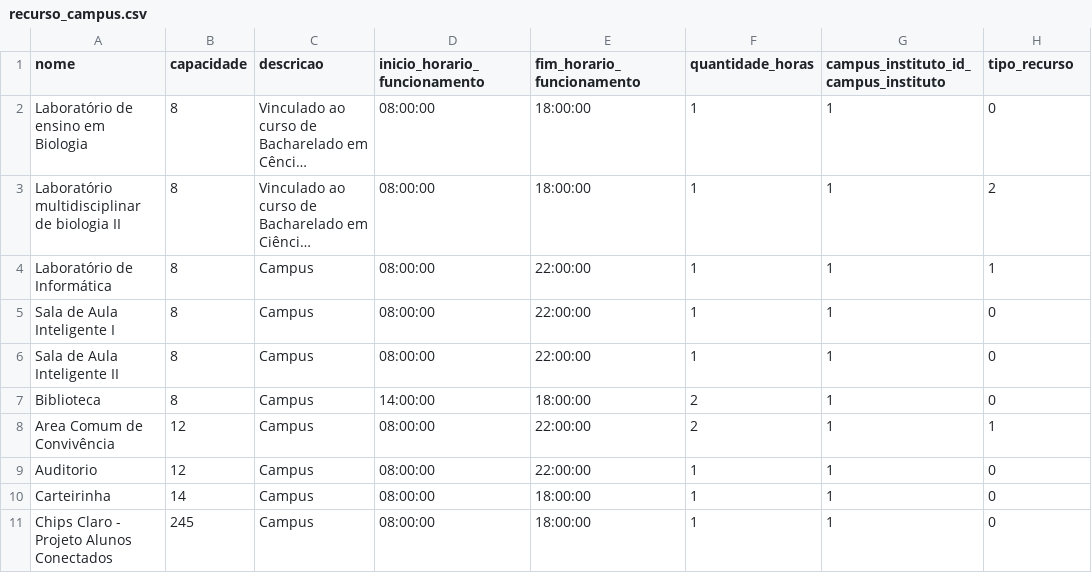
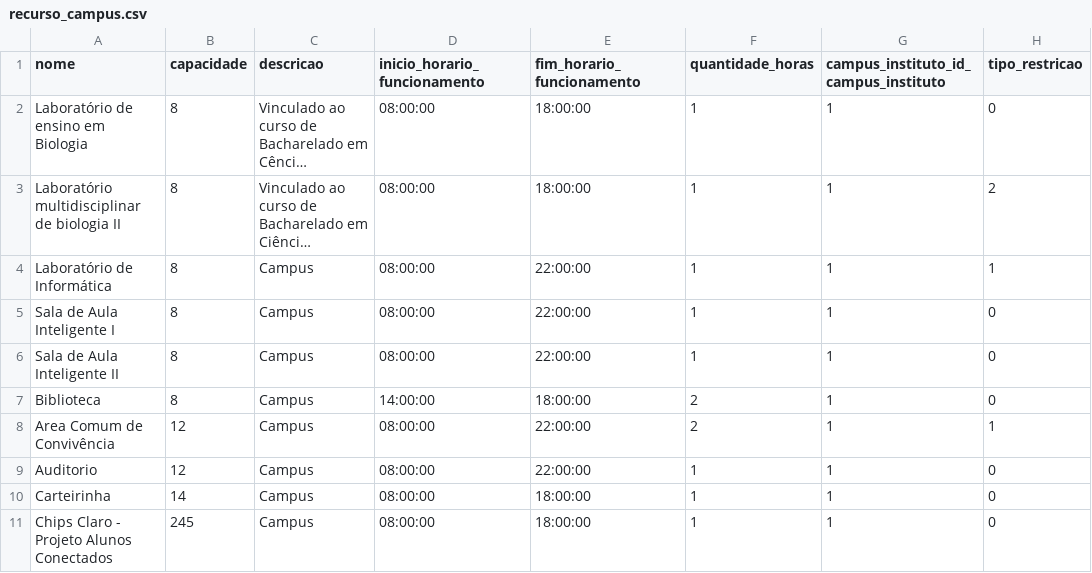
Before and after one commit to Alfser/webservice-paem, a CSV file: app/database/inputs/recurso_campus.csv, drawn as a sheet; long unchanged cells end in …; the diff names each change by its address in the sheet, - before the commit and + after, or states it on an @@ line.

Commit message:
change column tipo_recurso of table recurso_campus to tipo_restricao

```diff
--- a/app/database/inputs/recurso_campus.csv
+++ b/app/database/inputs/recurso_campus.csv
-H1: tipo_recurso
+H1: tipo_restricao
```
Also changed, not shown: 2 other files.
